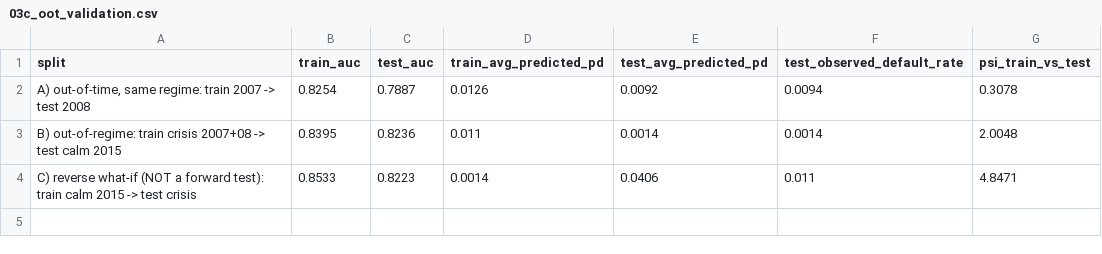
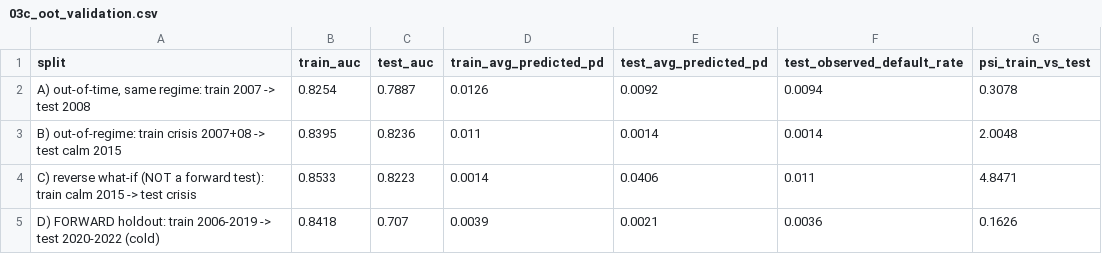
Before and after one commit to Jane511/mortgage-credit-risk-pd-lgd-ead, a CSV file: outputs/tables/03c_oot_validation.csv, drawn as a sheet.

```diff
--- a/outputs/tables/03c_oot_validation.csv
+++ b/outputs/tables/03c_oot_validation.csv
@@ -4 +4,2 @@ B) out-of-regime: train crisis 2007+08 -> test calm 2015,0.8395,0.8236,0.011,0.0
 C) reverse what-if (NOT a forward test): train calm 2015 -> test crisis,0.8533,0.8223,0.0014,0.0406,0.011,4.8471
+D) FORWARD holdout: train 2006-2019 -> test 2020-2022 (cold),0.8418,0.707,0.0039,0.0021,0.0036,0.1626
```
Also changed, not shown: outputs/tables/00_data_quality.csv, outputs/tables/01_default_lgd_by_vintage.csv, 56 other files.
